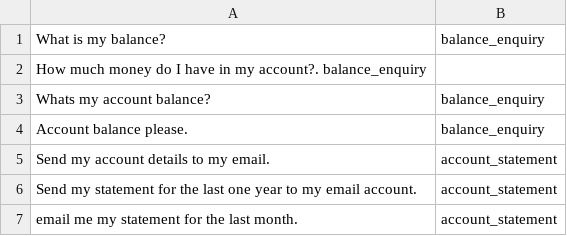
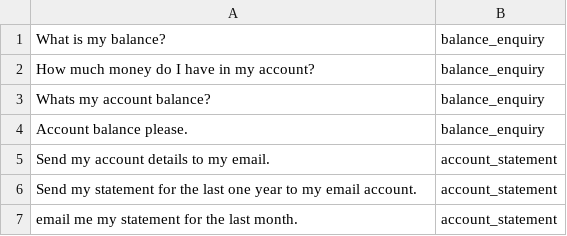
Before and after one commit to PalashBansal96/IBM_Watson_Challenge, a CSV file: Intents.csv, drawn as a sheet; only a part is shown; removed rows and columns are numbered as before the commit, all else as after; the diff names each change by its address in the sheet, - before the commit and + after, or states it on an @@ line.

Commit message:
Update Intents.csv

```diff
--- a/Intents.csv
+++ b/Intents.csv
-row 2: How much money do I have in my account?. balance_enquiry
+row 2: How much money do I have in my account? | balance_enquiry
```
